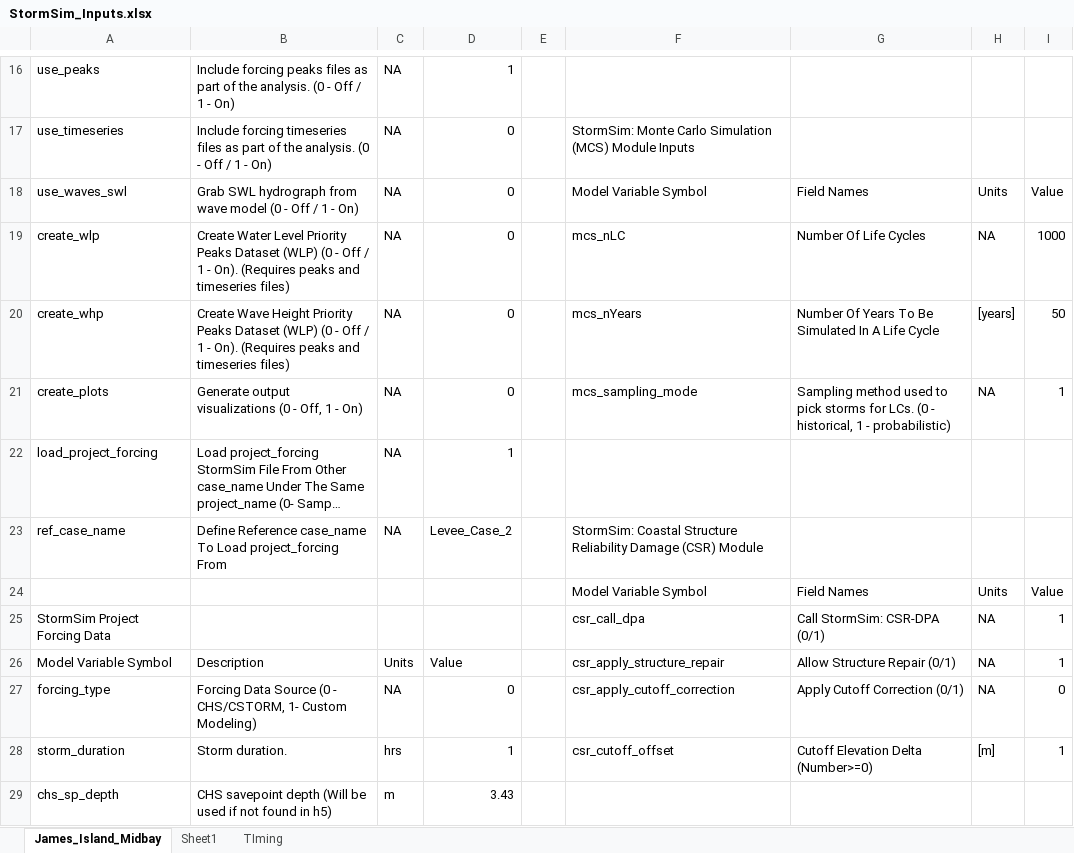
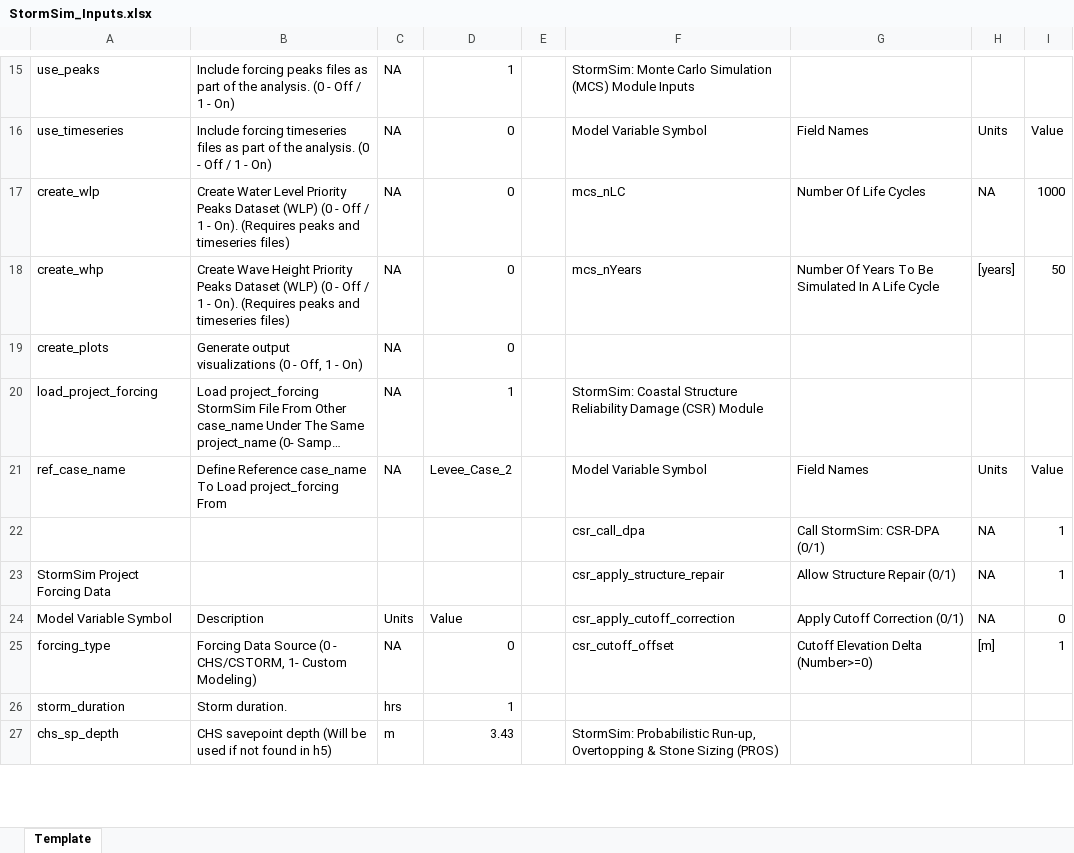
Before and after one commit to coastal-hazards-system/StormSim-Library, an Excel workbook: StormSim_Inputs.xlsx, sheet Template, drawn as a sheet; only a part is shown, gaps mark what is left out; long unchanged cells end in …; values as stored, in another font and other column widths than the file's, no cell formats; removed rows and columns are numbered as before the commit, all else as after; the diff covers the shown part only; the diff names each change by its address in the sheet, - before the commit and + after, or states it on an @@ line.

Commit message:
Updating input template with new fields and removing unsupported fields.

```diff
--- a/StormSim_Inputs.xlsx (sheet Template)
+++ b/StormSim_Inputs.xlsx (sheet Template)
-sheet tab: James_Island_Midbay
+sheet tab: Template
-sheet tab: Sheet1
-sheet tab: TIming
-F15: (empty)
+F15: StormSim: Monte Carlo Simulation (MCS) Module Inputs
-F16: StormSim: Monte Carlo Simulation (MCS) Module Inputs
+F16: Model Variable Symbol
-G16: (empty)
+G16: Field Names
-H16: (empty)
+H16: Units
-I16: (empty)
+I16: Value
-row 18: use_waves_swl | Grab SWL hydrograph from wave model (0 - Off / 1 - On) | NA | 0 |  | Model Variable Symbol | Field Names | Units | Value
-F19: mcs_sampling_mode
+F19: (empty)
-G19: Sampling method used to pick storms for LCs. (0 - historical, 1 - probabilistic)
+G19: (empty)
-H19: NA
+H19: (empty)
-I19: 1
+I19: (empty)
-F20: (empty)
+F20: StormSim: Coastal Structure Reliability Damage (CSR) Module
-F21: StormSim: Coastal Structure Reliability Damage (CSR) Module
+F21: Model Variable Symbol
-G21: (empty)
+G21: Field Names
-H21: (empty)
+H21: Units
-I21: (empty)
+I21: Value
-row 24:  |  |  |  |  | Model Variable Symbol | Field Names | Units | Value
-A22: StormSim Project Forcing Data
+A22: (empty)
+row 23: StormSim Project Forcing Data |  |  |  |  | csr_apply_structure_repair | Allow Structure Repair (0/1) | NA | 1
-F24: csr_apply_structure_repair
+F24: csr_apply_cutoff_correction
-G24: Allow Structure Repair (0/1)
+G24: Apply Cutoff Correction (0/1)
-I24: 1
+I24: 0
-F25: csr_apply_cutoff_correction
+F25: csr_cutoff_offset
-G25: Apply Cutoff Correction (0/1)
+G25: Cutoff Elevation Delta (Number>=0)
-H25: NA
+H25: [m]
-I25: 0
+I25: 1
-F26: csr_cutoff_offset
+F26: (empty)
-G26: Cutoff Elevation Delta (Number>=0)
+G26: (empty)
-H26: [m]
+H26: (empty)
-I26: 1
+I26: (empty)
-F27: (empty)
+F27: StormSim: Probabilistic Run-up, Overtopping & Stone Sizing (PROS)
```
Also changed, not shown: 6 added rows, 3 removed rows and 85 edited cells elsewhere in this sheet, cell formats.
